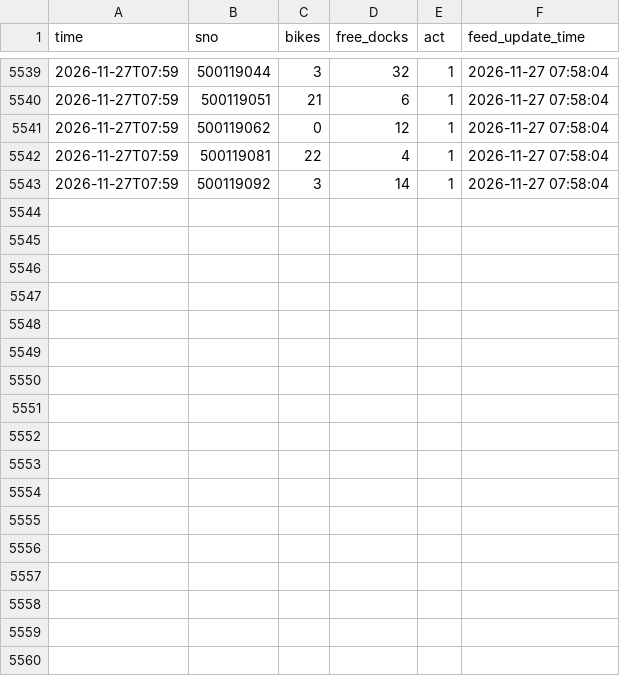
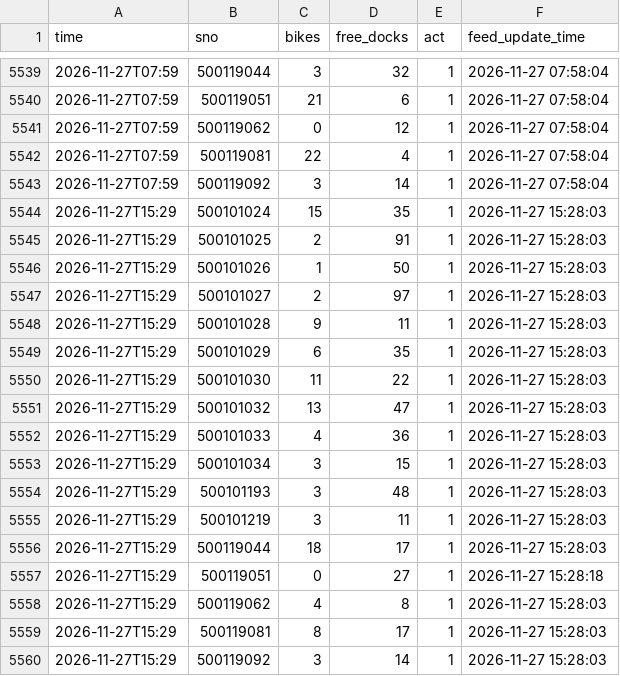
Before and after one commit to ppphilong21/campus-youbike-guide, a CSV file: data/raw/snapshots.csv, drawn as a sheet; only a part is shown, gaps mark what is left out; the diff names each change by its address in the sheet, - before the commit and + after, or states it on an @@ line.

```diff
--- a/data/raw/snapshots.csv
+++ b/data/raw/snapshots.csv
+row 5544: 2026-11-27T15:29 | 500101024 | 15 | 35 | 1 | 2026-11-27 15:28:03
+row 5545: 2026-11-27T15:29 | 500101025 | 2 | 91 | 1 | 2026-11-27 15:28:03
+row 5546: 2026-11-27T15:29 | 500101026 | 1 | 50 | 1 | 2026-11-27 15:28:03
+row 5547: 2026-11-27T15:29 | 500101027 | 2 | 97 | 1 | 2026-11-27 15:28:03
+row 5548: 2026-11-27T15:29 | 500101028 | 9 | 11 | 1 | 2026-11-27 15:28:03
+row 5549: 2026-11-27T15:29 | 500101029 | 6 | 35 | 1 | 2026-11-27 15:28:03
+row 5550: 2026-11-27T15:29 | 500101030 | 11 | 22 | 1 | 2026-11-27 15:28:03
+row 5551: 2026-11-27T15:29 | 500101032 | 13 | 47 | 1 | 2026-11-27 15:28:03
+row 5552: 2026-11-27T15:29 | 500101033 | 4 | 36 | 1 | 2026-11-27 15:28:03
+row 5553: 2026-11-27T15:29 | 500101034 | 3 | 15 | 1 | 2026-11-27 15:28:03
+row 5554: 2026-11-27T15:29 | 500101193 | 3 | 48 | 1 | 2026-11-27 15:28:03
+row 5555: 2026-11-27T15:29 | 500101219 | 3 | 11 | 1 | 2026-11-27 15:28:03
+row 5556: 2026-11-27T15:29 | 500119044 | 18 | 17 | 1 | 2026-11-27 15:28:03
+row 5557: 2026-11-27T15:29 | 500119051 | 0 | 27 | 1 | 2026-11-27 15:28:18
+row 5558: 2026-11-27T15:29 | 500119062 | 4 | 8 | 1 | 2026-11-27 15:28:03
+row 5559: 2026-11-27T15:29 | 500119081 | 8 | 17 | 1 | 2026-11-27 15:28:03
+row 5560: 2026-11-27T15:29 | 500119092 | 3 | 14 | 1 | 2026-11-27 15:28:03
```
